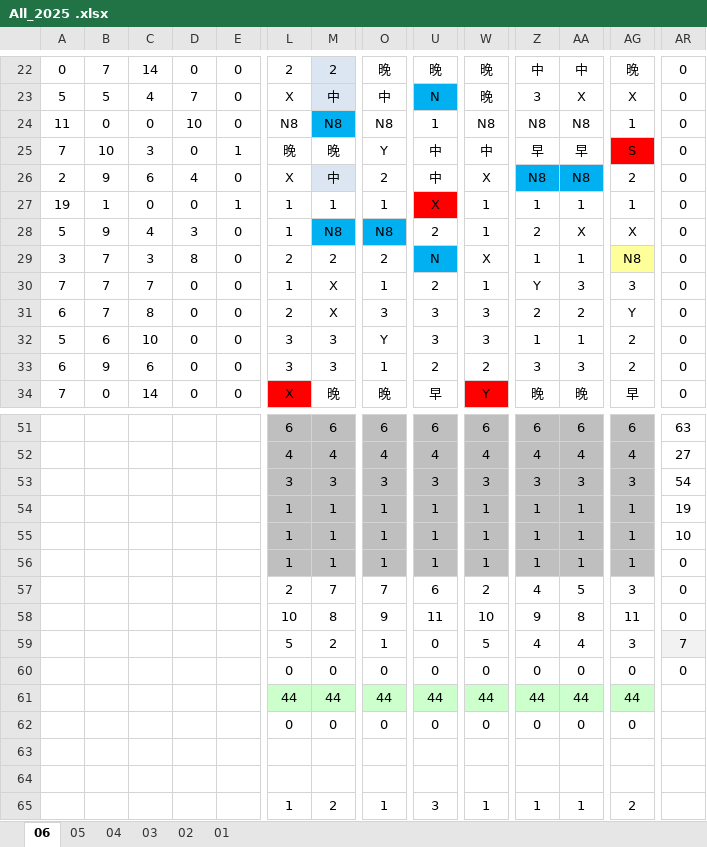
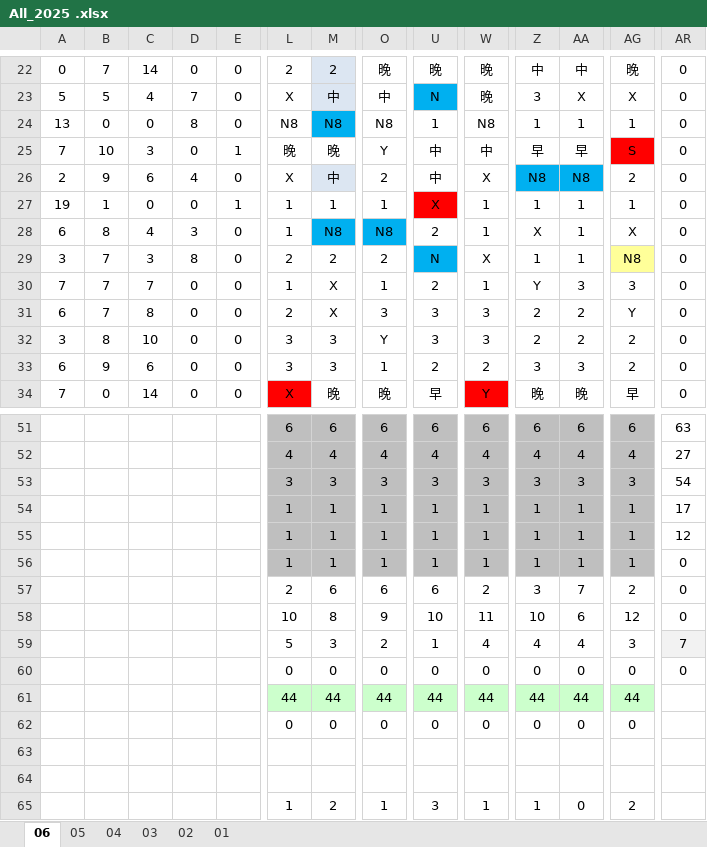
Before and after one commit to JasonHsuFet/Working_Shift, an Excel workbook: All_2025 .xlsx, sheet 06, drawn as a sheet; only a part is shown, gaps mark what is left out; values as stored, in another font and other column widths than the file's, no borders; conditional formats not drawn; the diff covers the shown part only; the diff names each change by its address in the sheet, - before the commit and + after, or states it on an @@ line.

```diff
--- a/All_2025 .xlsx (sheet 06)
+++ b/All_2025 .xlsx (sheet 06)
-A24: 11
+A24: 13
-D24: 10
+D24: 8
-Z24: N8
+Z24: 1
-AA24: N8
+AA24: 1
-A28: 5
+A28: 6
-B28: 9
+B28: 8
-Z28: 2
+Z28: X
-AA28: X
+AA28: 1
-A32: 5
+A32: 3
-B32: 6
+B32: 8
-Z32: 1
+Z32: 2
-AA32: 1
+AA32: 2
-AR54: 19
+AR54: 17
-AR55: 10
+AR55: 12
-M57: 7
+M57: 6
-O57: 7
+O57: 6
-Z57: 4
+Z57: 3
-AA57: 5
+AA57: 7
-AG57: 3
+AG57: 2
-U58: 11
+U58: 10
-W58: 10
+W58: 11
-Z58: 9
+Z58: 10
-AA58: 8
+AA58: 6
-AG58: 11
+AG58: 12
-M59: 2
+M59: 3
-O59: 1
+O59: 2
-U59: 0
+U59: 1
-W59: 5
+W59: 4
-AA65: 1
+AA65: 0
```
Also changed, not shown: 33 edited cells and cell formats elsewhere in this sheet.
